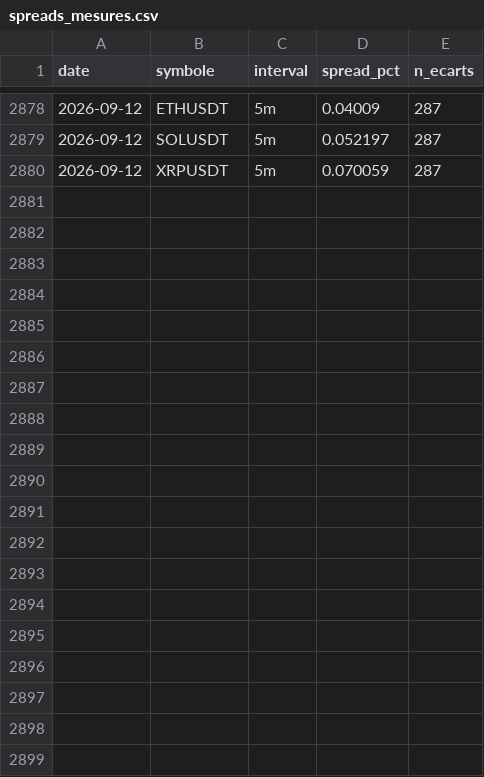
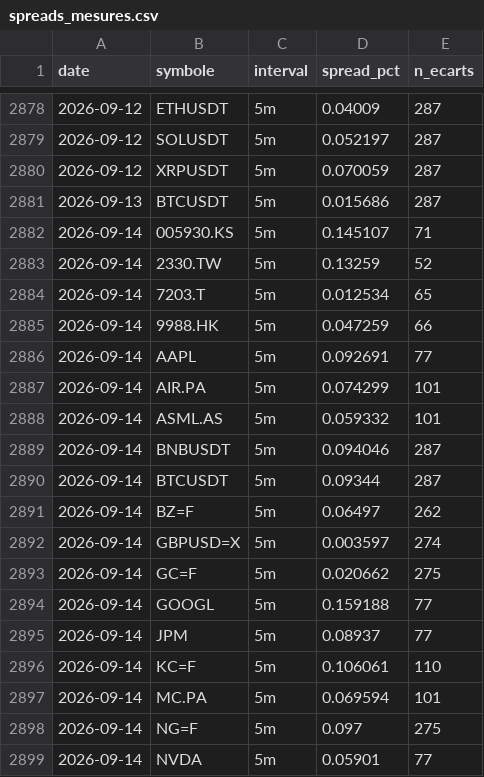
Before and after one commit to David-GNLF/marketlab, a CSV file: data_local/spreads_mesures.csv, drawn as a sheet; only a part is shown, gaps mark what is left out; the diff covers the shown part only; the diff names each change by its address in the sheet, - before the commit and + after, or states it on an @@ line.

```diff
--- a/data_local/spreads_mesures.csv
+++ b/data_local/spreads_mesures.csv
+row 2881: 2026-09-13 | BTCUSDT | 5m | 0.015686 | 287
+row 2882: 2026-09-14 | 005930.KS | 5m | 0.145107 | 71
+row 2883: 2026-09-14 | 2330.TW | 5m | 0.13259 | 52
+row 2884: 2026-09-14 | 7203.T | 5m | 0.012534 | 65
+row 2885: 2026-09-14 | 9988.HK | 5m | 0.047259 | 66
+row 2886: 2026-09-14 | AAPL | 5m | 0.092691 | 77
+row 2887: 2026-09-14 | AIR.PA | 5m | 0.074299 | 101
+row 2888: 2026-09-14 | ASML.AS | 5m | 0.059332 | 101
+row 2889: 2026-09-14 | BNBUSDT | 5m | 0.094046 | 287
+row 2890: 2026-09-14 | BTCUSDT | 5m | 0.09344 | 287
+row 2891: 2026-09-14 | BZ=F | 5m | 0.06497 | 262
+row 2892: 2026-09-14 | GBPUSD=X | 5m | 0.003597 | 274
+row 2893: 2026-09-14 | GC=F | 5m | 0.020662 | 275
+row 2894: 2026-09-14 | GOOGL | 5m | 0.159188 | 77
+row 2895: 2026-09-14 | JPM | 5m | 0.08937 | 77
+row 2896: 2026-09-14 | KC=F | 5m | 0.106061 | 110
+row 2897: 2026-09-14 | MC.PA | 5m | 0.069594 | 101
+row 2898: 2026-09-14 | NG=F | 5m | 0.097 | 275
+row 2899: 2026-09-14 | NVDA | 5m | 0.05901 | 77
```
Also changed, not shown: 14 added rows elsewhere in this file, data_local/journal_chaine.csv, data_local/sauts_mesures.csv, 9 other files.
